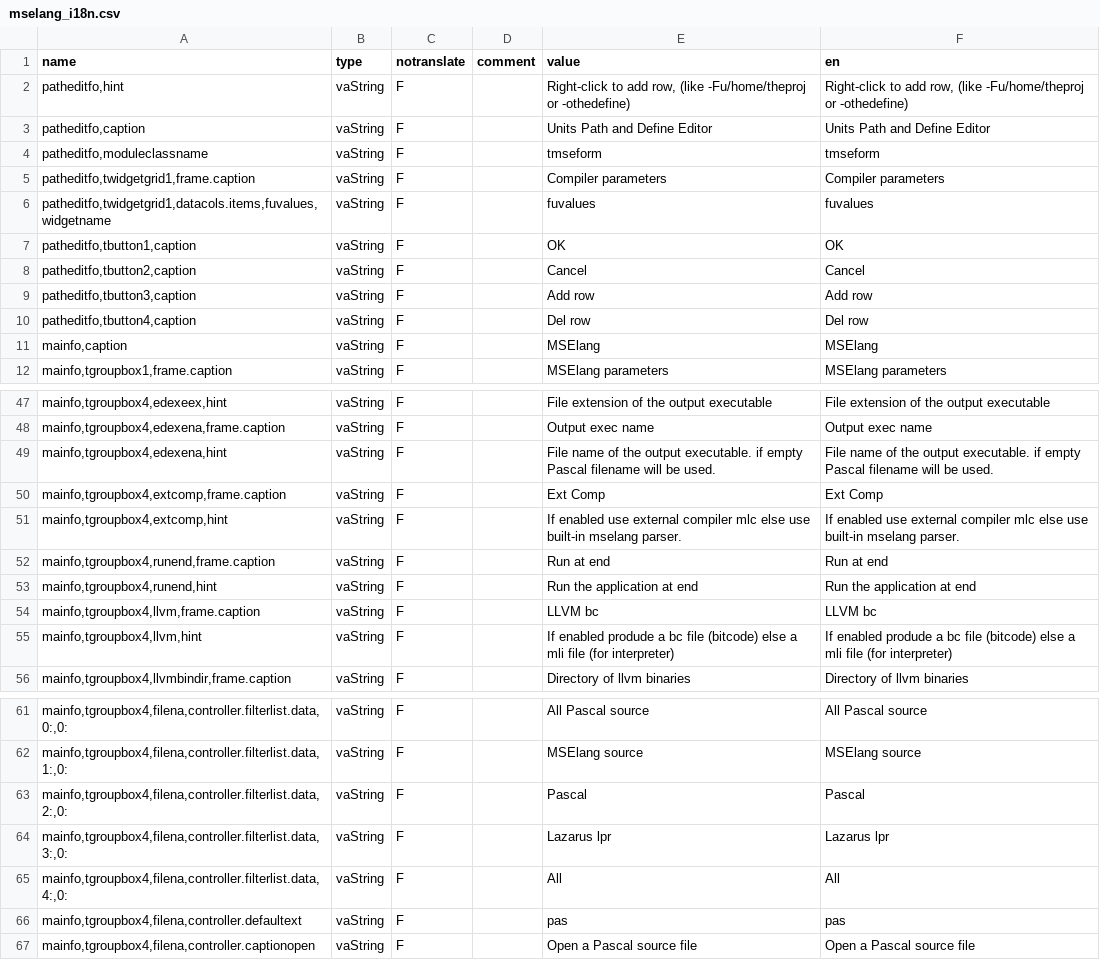
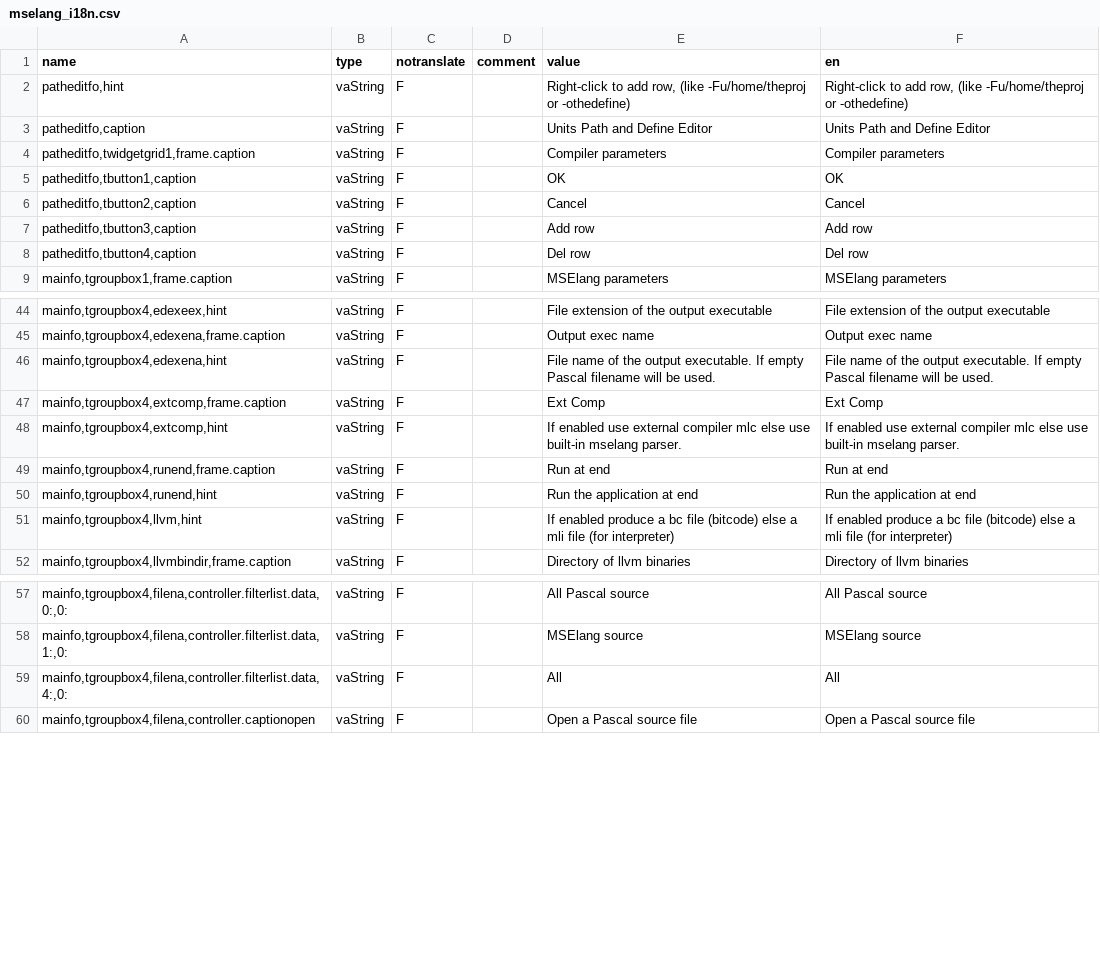
Before and after one commit to mse-org/mselang, a CSV file: src/gui/languages/en/mselang_i18n.csv, drawn as a sheet; only a part is shown, gaps mark what is left out; the diff covers the shown part only.

Commit message:
Regression to previous mselang_i18n.*

```diff
--- a/src/gui/languages/en/mselang_i18n.csv
+++ b/src/gui/languages/en/mselang_i18n.csv
@@ -4,4 +4,2 @@ name,type,notranslate,comment,value,en
-"patheditfo,moduleclassname",vaString,F,,tmseform,tmseform
 "patheditfo,twidgetgrid1,frame.caption",vaString,F,,Compiler parameters,Compiler parameters
-"patheditfo,twidgetgrid1,datacols.items,fuvalues,widgetname",vaString,F,,fuvalues,fuvalues
 "patheditfo,tbutton1,caption",vaString,F,,OK,OK
@@ -10,3 +8,2 @@ name,type,notranslate,comment,value,en
 "patheditfo,tbutton4,caption",vaString,F,,Del row,Del row
-"mainfo,caption",vaString,F,,MSElang,MSElang
 "mainfo,tgroupbox1,frame.caption",vaString,F,,MSElang parameters,MSElang parameters
@@ -48,3 +45,3 @@ name,type,notranslate,comment,value,en
 "mainfo,tgroupbox4,edexena,frame.caption",vaString,F,,Output exec name,Output exec name
-"mainfo,tgroupbox4,edexena,hint",vaString,F,,File name of the output executable. if empty Pascal filename will be used.,File name of the output executable. if empty Pascal filename will be used.
+"mainfo,tgroupbox4,edexena,hint",vaString,F,,File name of the output executable. If empty Pascal filename will be used.,File name of the output executable. If empty Pascal filename will be used.
 "mainfo,tgroupbox4,extcomp,frame.caption",vaString,F,,Ext Comp,Ext Comp
@@ -53,4 +50,3 @@ name,type,notranslate,comment,value,en
 "mainfo,tgroupbox4,runend,hint",vaString,F,,Run the application at end,Run the application at end
-"mainfo,tgroupbox4,llvm,frame.caption",vaString,F,,LLVM bc,LLVM bc
-"mainfo,tgroupbox4,llvm,hint",vaString,F,,If enabled produde a bc file (bitcode) else a mli file (for interpreter),If enabled produde a bc file (bitcode) else a mli file (for interpreter)
+"mainfo,tgroupbox4,llvm,hint",vaString,F,,If enabled produce a bc file (bitcode) else a mli file (for interpreter),If enabled produce a bc file (bitcode) else a mli file (for interpreter)
 "mainfo,tgroupbox4,llvmbindir,frame.caption",vaString,F,,Directory of llvm binaries,Directory of llvm binaries
@@ -62,6 +58,3 @@ name,type,notranslate,comment,value,en
 "mainfo,tgroupbox4,filena,controller.filterlist.data,1:,0:",vaString,F,,MSElang source,MSElang source
-"mainfo,tgroupbox4,filena,controller.filterlist.data,2:,0:",vaString,F,,Pascal,Pascal
-"mainfo,tgroupbox4,filena,controller.filterlist.data,3:,0:",vaString,F,,Lazarus lpr,Lazarus lpr
 "mainfo,tgroupbox4,filena,controller.filterlist.data,4:,0:",vaString,F,,All,All
-"mainfo,tgroupbox4,filena,controller.defaultext",vaString,F,,pas,pas
 "mainfo,tgroupbox4,filena,controller.captionopen",vaString,F,,Open a Pascal source file,Open a Pascal source file
```
Also changed, not shown: 2 edited cells elsewhere in this file, 2 other files.
